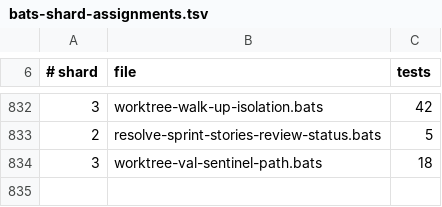
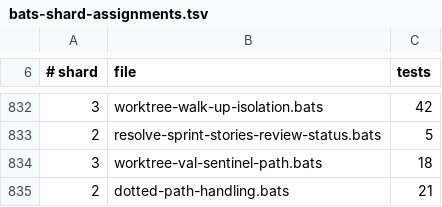
Before and after one commit to gaiastudio-ai/gaia-framework, a TSV file: .github/bats-shard-assignments.tsv, drawn as a sheet; only a part is shown, gaps mark what is left out.

Commit message:
fix(paths): dotted worktree path handling in sarif-merge and config resolver
- sarif-merge.sh: use literal startswith/ltrimstr instead of regex gsub
  for path stripping, so dots in the repository path have no effect
- resolve-config.sh: resolve relative memory_path, project_root, and
  checkpoint_path to absolute paths anchored at the project root
- independence-check.sh: decode shell-escaped quotes in resolver output,
  resolve both sides to physical paths before prefix comparison (handles
  symlinks and /tmp vs /private/tmp aliases), fail closed on resolver
  error (non-zero exit, clear message naming the exit code), detect
  malformed resolver output from newlines in paths, warn and skip
  classification for outside-root artifact dirs while keeping the
  configured dir for epics-file reads
- concurrent-sprint test fixtures: complete configs (project_root, date,
  path keys) so the resolver exits 0 and the fail-closed guard does not
  fire on valid layouts
- 70 cd-suite tests, 41 ab-suite tests, 21 dotted-path tests — all pass
  under bash 5 and /bin/bash 3.2

```diff
--- a/.github/bats-shard-assignments.tsv
+++ b/.github/bats-shard-assignments.tsv
@@ -834 +834,2 @@
 3	worktree-val-sentinel-path.bats	18
+2	dotted-path-handling.bats	21
```
Also changed, not shown: 18 other files.
